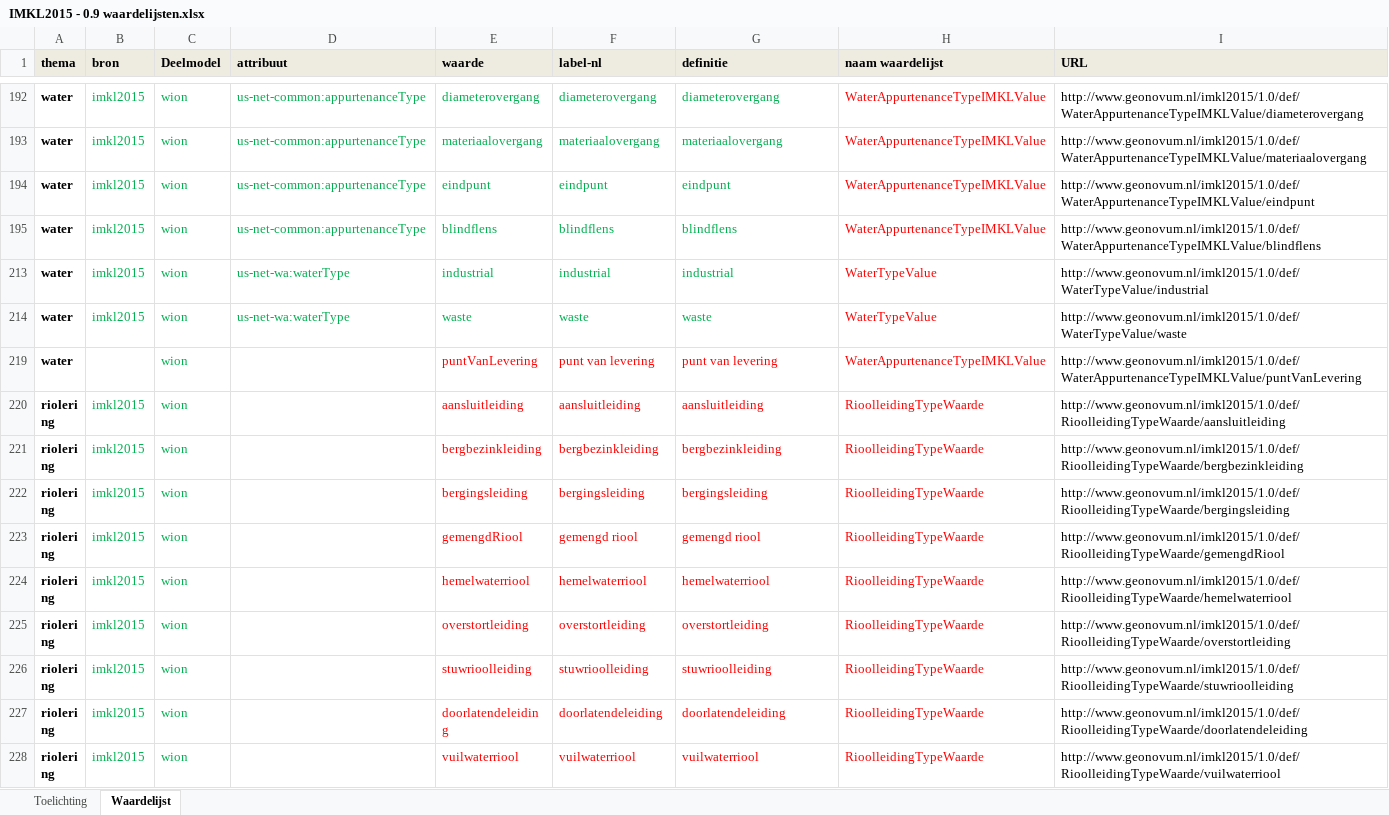
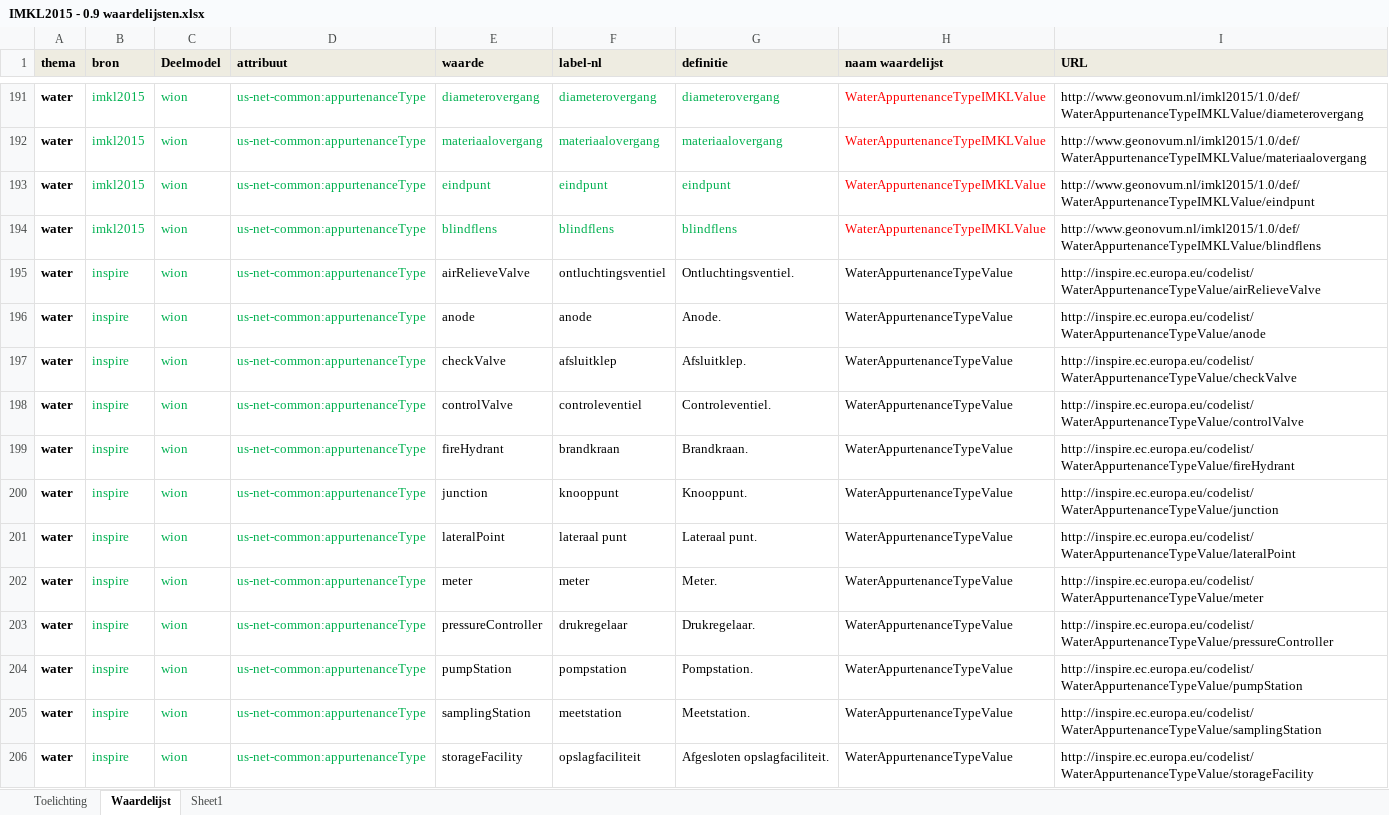
Before and after one commit to Geonovum/imkl2015-review, an Excel workbook: 3. waardelijsten/IMKL2015 - 0.9 waardelijsten.xlsx, sheet Waardelijst, drawn as a sheet; only a part is shown, gaps mark what is left out; the shorter side is filled out with more unchanged rows; values as stored, in another font and other column widths than the file's, no borders; the diff covers the shown part only; the diff names each change by its address in the sheet, - before the commit and + after, or states it on an @@ line.

Commit message:
IMKL waardes geharmoniseerd met INSPIRE codelist register

```diff
--- a/3. waardelijsten/IMKL2015 - 0.9 waardelijsten.xlsx (sheet Waardelijst)
+++ b/3. waardelijsten/IMKL2015 - 0.9 waardelijsten.xlsx (sheet Waardelijst)
+sheet tab: Sheet1
+row 195: water | inspire | wion | us-net-common:appurtenanceType | airRelieveValve | ontluchtingsventiel | Ontluchtingsventiel. | WaterAppurtenanceTypeValue | http://inspire.ec.europa.eu/codelist/WaterAppurtenanceTypeValue/airRelieveValve
+row 196: water | inspire | wion | us-net-common:appurtenanceType | anode | anode | Anode. | WaterAppurtenanceTypeValue | http://inspire.ec.europa.eu/codelist/WaterAppurtenanceTypeValue/anode
+row 197: water | inspire | wion | us-net-common:appurtenanceType | checkValve | afsluitklep | Afsluitklep. | WaterAppurtenanceTypeValue | http://inspire.ec.europa.eu/codelist/WaterAppurtenanceTypeValue/checkValve
+row 198: water | inspire | wion | us-net-common:appurtenanceType | controlValve | controleventiel | Controleventiel. | WaterAppurtenanceTypeValue | http://inspire.ec.europa.eu/codelist/WaterAppurtenanceTypeValue/controlValve
+row 199: water | inspire | wion | us-net-common:appurtenanceType | fireHydrant | brandkraan | Brandkraan. | WaterAppurtenanceTypeValue | http://inspire.ec.europa.eu/codelist/WaterAppurtenanceTypeValue/fireHydrant
+row 200: water | inspire | wion | us-net-common:appurtenanceType | junction | knooppunt | Knooppunt. | WaterAppurtenanceTypeValue | http://inspire.ec.europa.eu/codelist/WaterAppurtenanceTypeValue/junction
+row 201: water | inspire | wion | us-net-common:appurtenanceType | lateralPoint | lateraal punt | Lateraal punt. | WaterAppurtenanceTypeValue | http://inspire.ec.europa.eu/codelist/WaterAppurtenanceTypeValue/lateralPoint
+row 202: water | inspire | wion | us-net-common:appurtenanceType | meter | meter | Meter. | WaterAppurtenanceTypeValue | http://inspire.ec.europa.eu/codelist/WaterAppurtenanceTypeValue/meter
+row 203: water | inspire | wion | us-net-common:appurtenanceType | pressureController | drukregelaar | Drukregelaar. | WaterAppurtenanceTypeValue | http://inspire.ec.europa.eu/codelist/WaterAppurtenanceTypeValue/pressureController
+row 204: water | inspire | wion | us-net-common:appurtenanceType | pumpStation | pompstation | Pompstation. | WaterAppurtenanceTypeValue | http://inspire.ec.europa.eu/codelist/WaterAppurtenanceTypeValue/pumpStation
+row 205: water | inspire | wion | us-net-common:appurtenanceType | samplingStation | meetstation | Meetstation. | WaterAppurtenanceTypeValue | http://inspire.ec.europa.eu/codelist/WaterAppurtenanceTypeValue/samplingStation
+row 206: water | inspire | wion | us-net-common:appurtenanceType | storageFacility | opslagfaciliteit | Afgesloten opslagfaciliteit. | WaterAppurtenanceTypeValue | http://inspire.ec.europa.eu/codelist/WaterAppurtenanceTypeValue/storageFacility
```
Also changed, not shown: 55 added rows, 1 hidden or unhidden row and 3 edited cells elsewhere in this sheet, formulas that keep their value, hidden cells.
